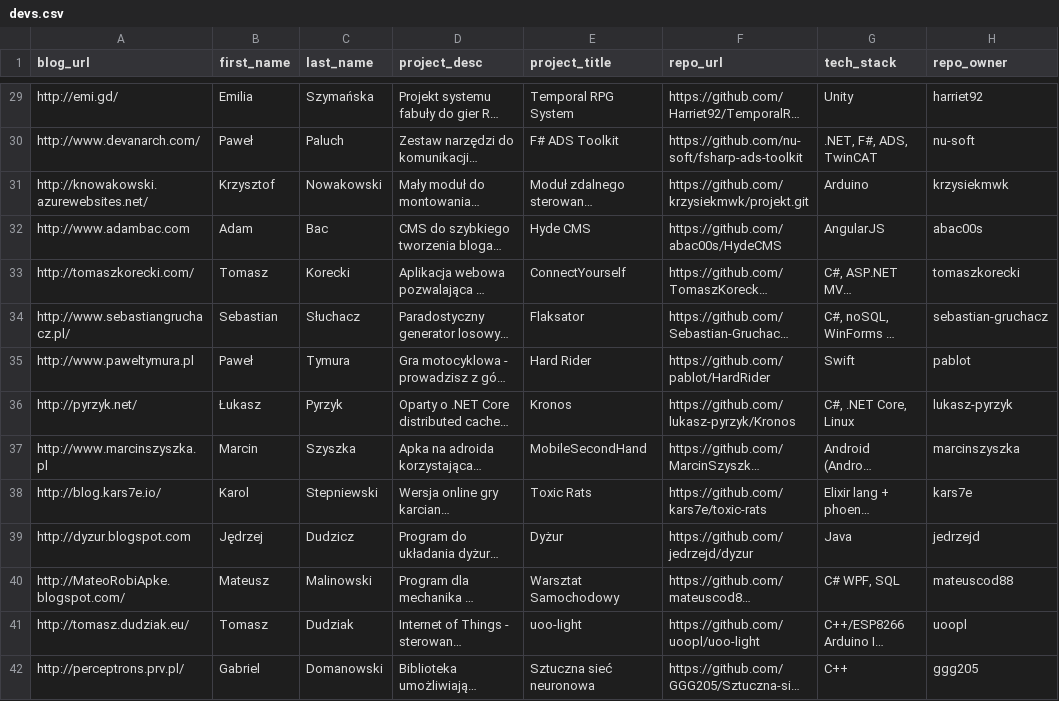
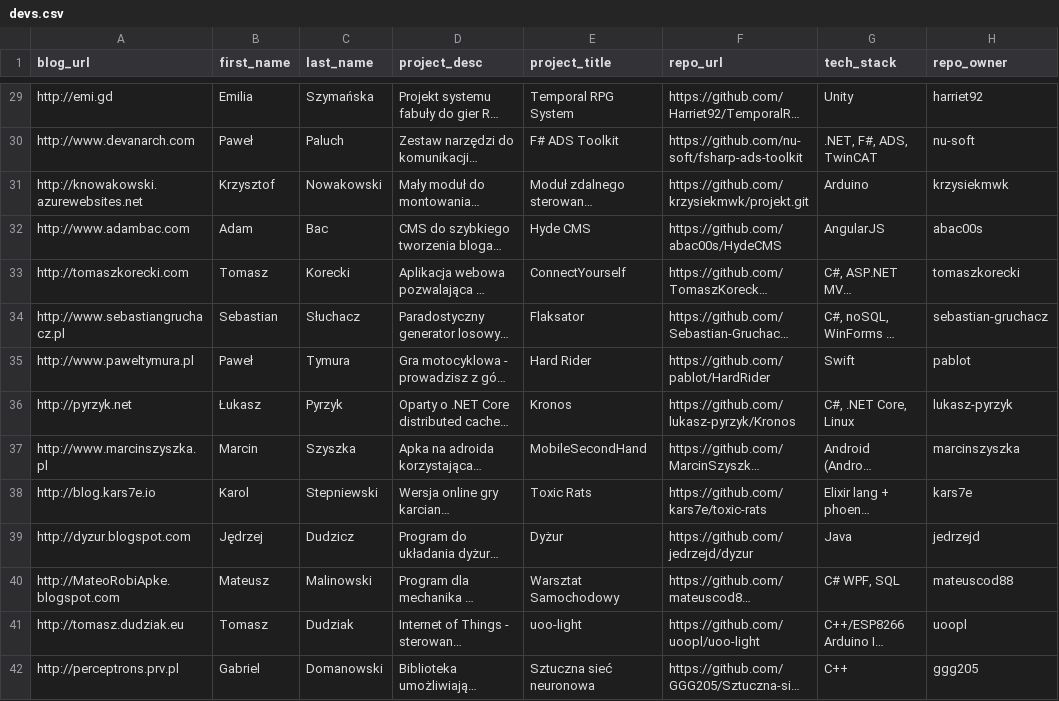
Before and after one commit to MaciekLesiczka/dsp, a CSV file: data/devs.csv, drawn as a sheet; only a part is shown, gaps mark what is left out; long unchanged cells end in …; the diff covers the shown part only; the diff names each change by its address in the sheet, - before the commit and + after, or states it on an @@ line.

```diff
--- a/data/devs.csv
+++ b/data/devs.csv
-A29 (blog_url): http://emi.gd/
+A29 (blog_url): http://emi.gd
-A30 (blog_url): http://www.devanarch.com/
+A30 (blog_url): http://www.devanarch.com
-A31 (blog_url): http://knowakowski.azurewebsites.net/
+A31 (blog_url): http://knowakowski.azurewebsites.net
-A33 (blog_url): http://tomaszkorecki.com/
+A33 (blog_url): http://tomaszkorecki.com
-A34 (blog_url): http://www.sebastiangruchacz.pl/
+A34 (blog_url): http://www.sebastiangruchacz.pl
-A36 (blog_url): http://pyrzyk.net/
+A36 (blog_url): http://pyrzyk.net
-A38 (blog_url): http://blog.kars7e.io/
+A38 (blog_url): http://blog.kars7e.io
-A40 (blog_url): http://MateoRobiApke.blogspot.com/
+A40 (blog_url): http://MateoRobiApke.blogspot.com
-A41 (blog_url): http://tomasz.dudziak.eu/
+A41 (blog_url): http://tomasz.dudziak.eu
-A42 (blog_url): http://perceptrons.prv.pl/
+A42 (blog_url): http://perceptrons.prv.pl
```
Also changed, not shown: 3 added rows and 136 edited cells elsewhere in this file.
